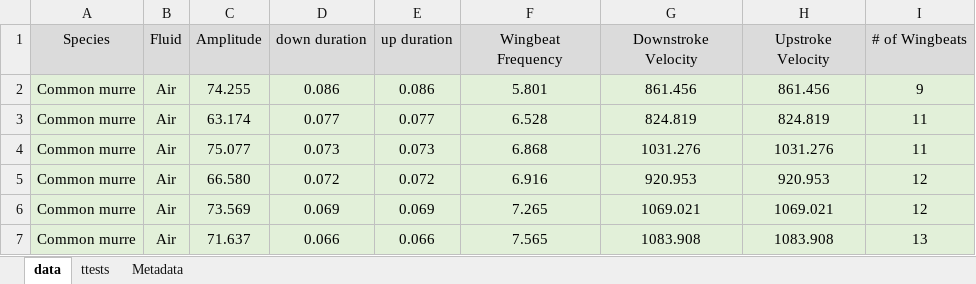
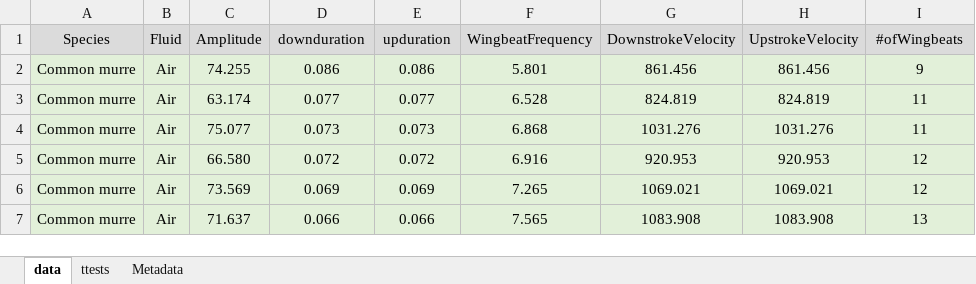
Before and after one commit to elifesciences-publications/Lapsansky_Zatz_Tobalske_eLife_2020, an Excel workbook: data/Parallel/CombinedKinData_parallel.xlsx, sheet data, drawn as a sheet; only a part is shown; values as stored, in another font and other column widths than the file's, no borders; the diff names each change by its address in the sheet, - before the commit and + after, or states it on an @@ line.

```diff
--- a/data/Parallel/CombinedKinData_parallel.xlsx (sheet data)
+++ b/data/Parallel/CombinedKinData_parallel.xlsx (sheet data)
-D1: down duration
+D1: downduration
-E1: up duration
+E1: upduration
-F1: Wingbeat Frequency
+F1: WingbeatFrequency
-G1: Downstroke Velocity
+G1: DownstrokeVelocity
-H1: Upstroke Velocity
+H1: UpstrokeVelocity
-I1: # of Wingbeats
+I1: #ofWingbeats
```
Also changed, not shown: data/Perp/AquaticKinData_perp.xlsx, data/Perp/Figure2_SourceData.xlsx, 2 other files.
